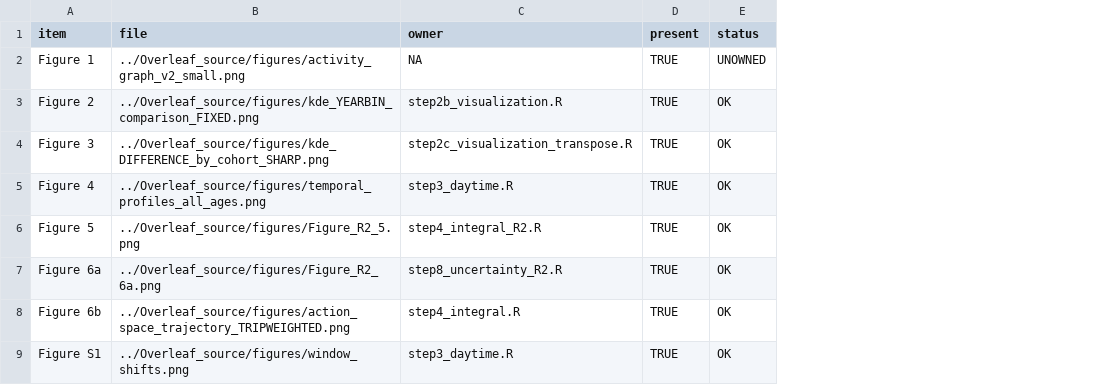
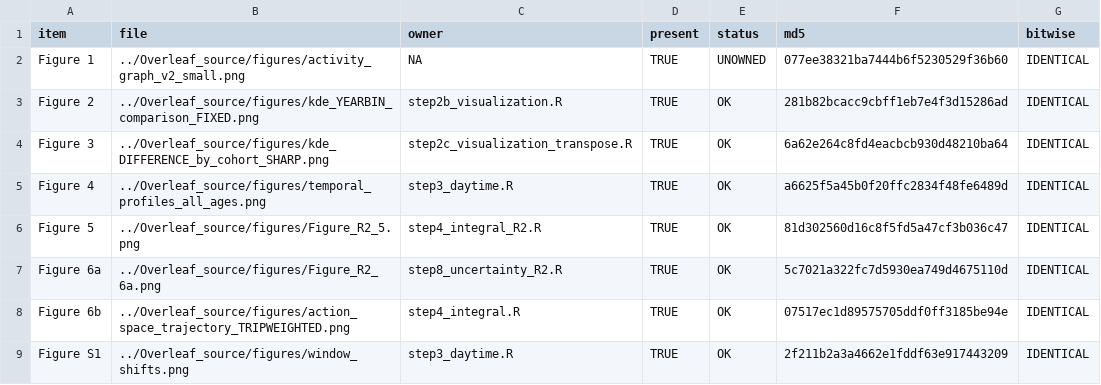
Before and after one commit to jepperich69/Pub_ActionSpace_NatComm, a CSV file: results/manuscript_manifest.csv, drawn as a sheet; only a part is shown; the diff names each change by its address in the sheet, - before the commit and + after, or states it on an @@ line.

```diff
--- a/results/manuscript_manifest.csv
+++ b/results/manuscript_manifest.csv
+column F (md5), rows 2-9: 077ee38321ba7444b6f5230529f36b60 | 281b82bcacc9cbff1eb7e4f3d15286ad | 6a62e264c8fd4eacbcb930d48210ba64 | a6625f5a45b0f20ffc2834f48fe6489d | 81d302560d16c8f5fd5a47cf3b036c47 | 5c7021a322fc7d5930ea749d4675110d | 07517ec1d89575705ddf0ff3185be94e | 2f211b2a3a4662e1fddf63e917443209
+column G (bitwise), rows 2-9: all IDENTICAL
```
Also changed, not shown: 8 other files.
